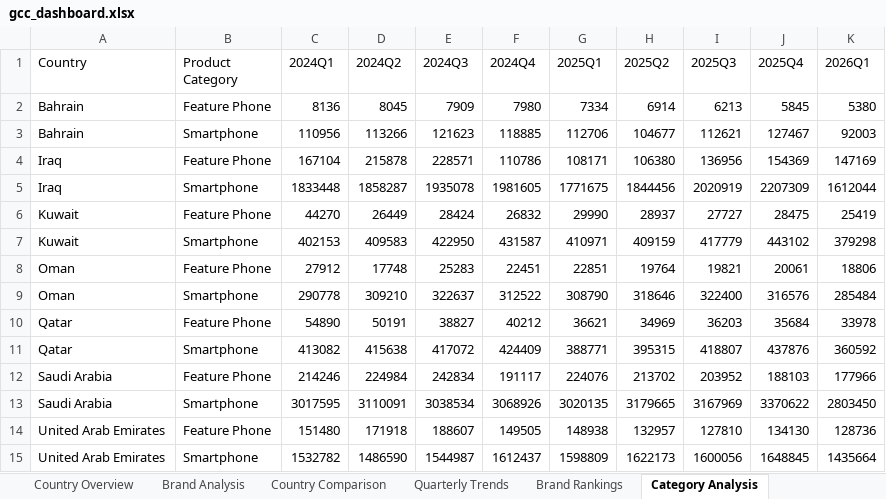
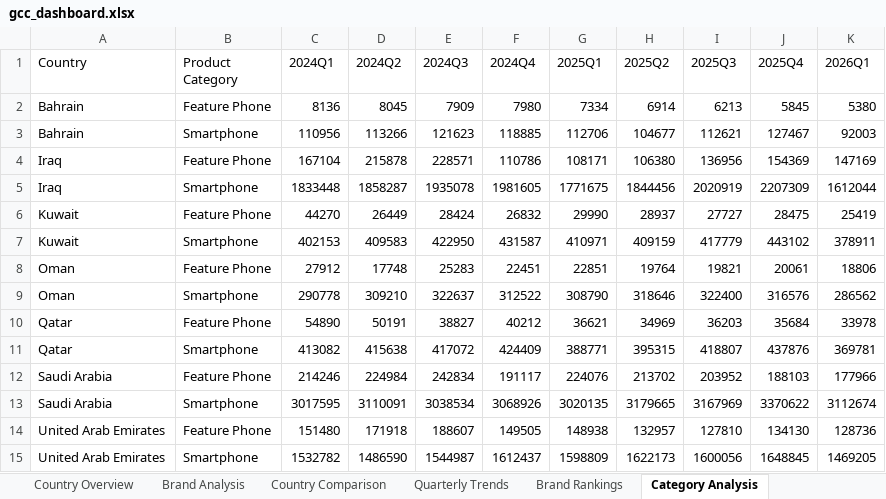
Before and after one commit to mayamohamed-jpg/gcc-pulse-site, an Excel workbook: gcc_dashboard.xlsx, sheet Category Analysis, drawn as a sheet; values as stored, in another font and other column widths than the file's, no borders; the diff names each change by its address in the sheet, - before the commit and + after, or states it on an @@ line.

```diff
--- a/gcc_dashboard.xlsx (sheet Category Analysis)
+++ b/gcc_dashboard.xlsx (sheet Category Analysis)
-K7 (2026Q1): 379298
+K7 (2026Q1): 378911
-K9 (2026Q1): 285484
+K9 (2026Q1): 286562
-K11 (2026Q1): 360592
+K11 (2026Q1): 369781
-K13 (2026Q1): 2803450
+K13 (2026Q1): 3112674
-K15 (2026Q1): 1435664
+K15 (2026Q1): 1469205
```
Also changed, not shown: sheet Raw Data (GCC), sheet Brand Analysis, sheet Country Comparison, sheet Country Overview, sheet Brand Rankings, sheet Quarterly Trends, 6 other files.
